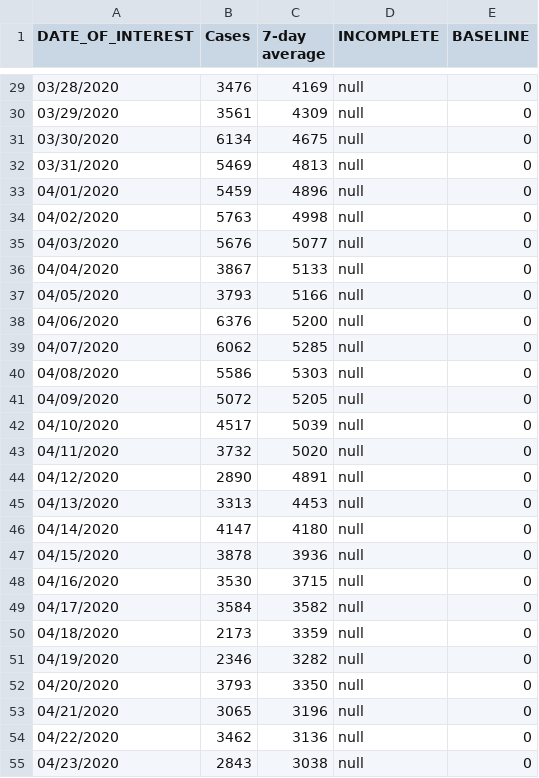
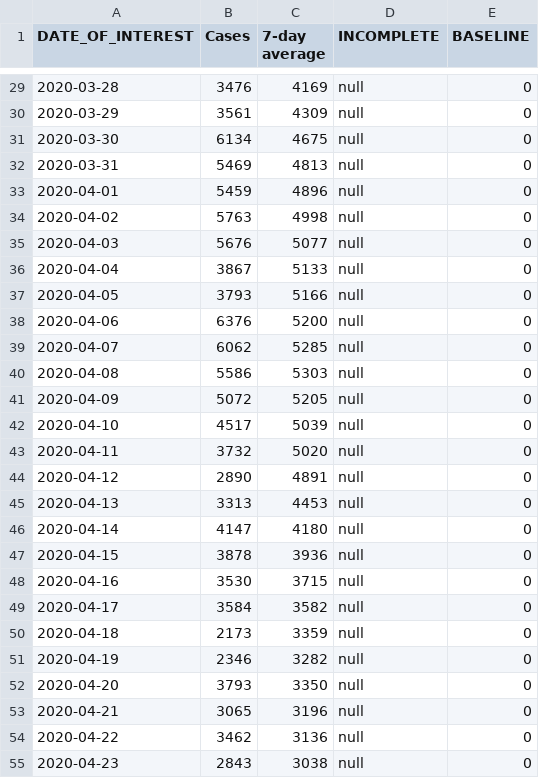
Before and after one commit to ChloeRickards/sars-cov-2-ifr-nyc-archive, a CSV file: daily_cases_trunc.csv, drawn as a sheet; only a part is shown, gaps mark what is left out; the diff covers the shown part only.

```diff
--- a/daily_cases_trunc.csv
+++ b/daily_cases_trunc.csv
@@ -29,27 +29,27 @@ DATE_OF_INTEREST,Cases,7-day average,INCOMPLETE,BASELINE
-03/28/2020,3476,4169,null,0
-03/29/2020,3561,4309,null,0
-03/30/2020,6134,4675,null,0
-03/31/2020,5469,4813,null,0
-04/01/2020,5459,4896,null,0
-04/02/2020,5763,4998,null,0
-04/03/2020,5676,5077,null,0
-04/04/2020,3867,5133,null,0
-04/05/2020,3793,5166,null,0
-04/06/2020,6376,5200,null,0
-04/07/2020,6062,5285,null,0
-04/08/2020,5586,5303,null,0
-04/09/2020,5072,5205,null,0
-04/10/2020,4517,5039,null,0
-04/11/2020,3732,5020,null,0
-04/12/2020,2890,4891,null,0
-04/13/2020,3313,4453,null,0
-04/14/2020,4147,4180,null,0
-04/15/2020,3878,3936,null,0
-04/16/2020,3530,3715,null,0
-04/17/2020,3584,3582,null,0
-04/18/2020,2173,3359,null,0
-04/19/2020,2346,3282,null,0
-04/20/2020,3793,3350,null,0
-04/21/2020,3065,3196,null,0
-04/22/2020,3462,3136,null,0
-04/23/2020,2843,3038,null,0
+2020-03-28,3476,4169,null,0
+2020-03-29,3561,4309,null,0
+2020-03-30,6134,4675,null,0
+2020-03-31,5469,4813,null,0
+2020-04-01,5459,4896,null,0
+2020-04-02,5763,4998,null,0
+2020-04-03,5676,5077,null,0
+2020-04-04,3867,5133,null,0
+2020-04-05,3793,5166,null,0
+2020-04-06,6376,5200,null,0
+2020-04-07,6062,5285,null,0
+2020-04-08,5586,5303,null,0
+2020-04-09,5072,5205,null,0
+2020-04-10,4517,5039,null,0
+2020-04-11,3732,5020,null,0
+2020-04-12,2890,4891,null,0
+2020-04-13,3313,4453,null,0
+2020-04-14,4147,4180,null,0
+2020-04-15,3878,3936,null,0
+2020-04-16,3530,3715,null,0
+2020-04-17,3584,3582,null,0
+2020-04-18,2173,3359,null,0
+2020-04-19,2346,3282,null,0
+2020-04-20,3793,3350,null,0
+2020-04-21,3065,3196,null,0
+2020-04-22,3462,3136,null,0
+2020-04-23,2843,3038,null,0
```
Also changed, not shown: 80 edited cells elsewhere in this file, NYCHealth_cumul_data.csv, daily_deaths_trunc.csv, 11 other files.
